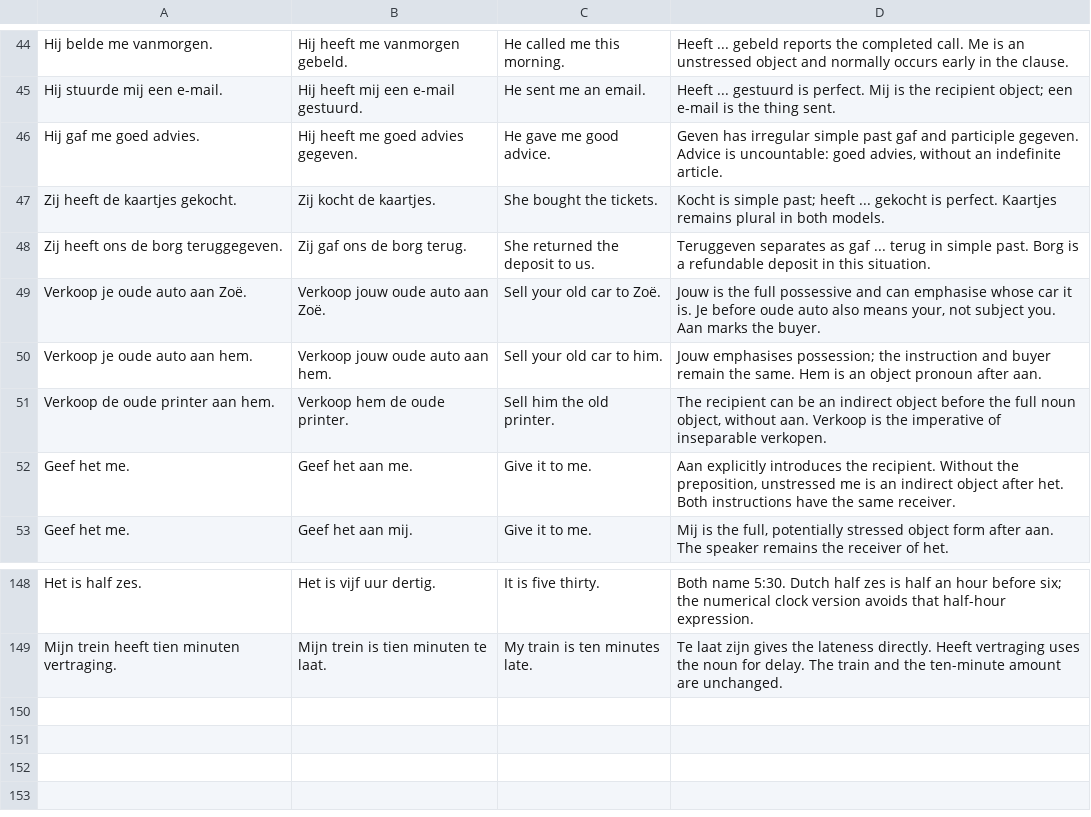
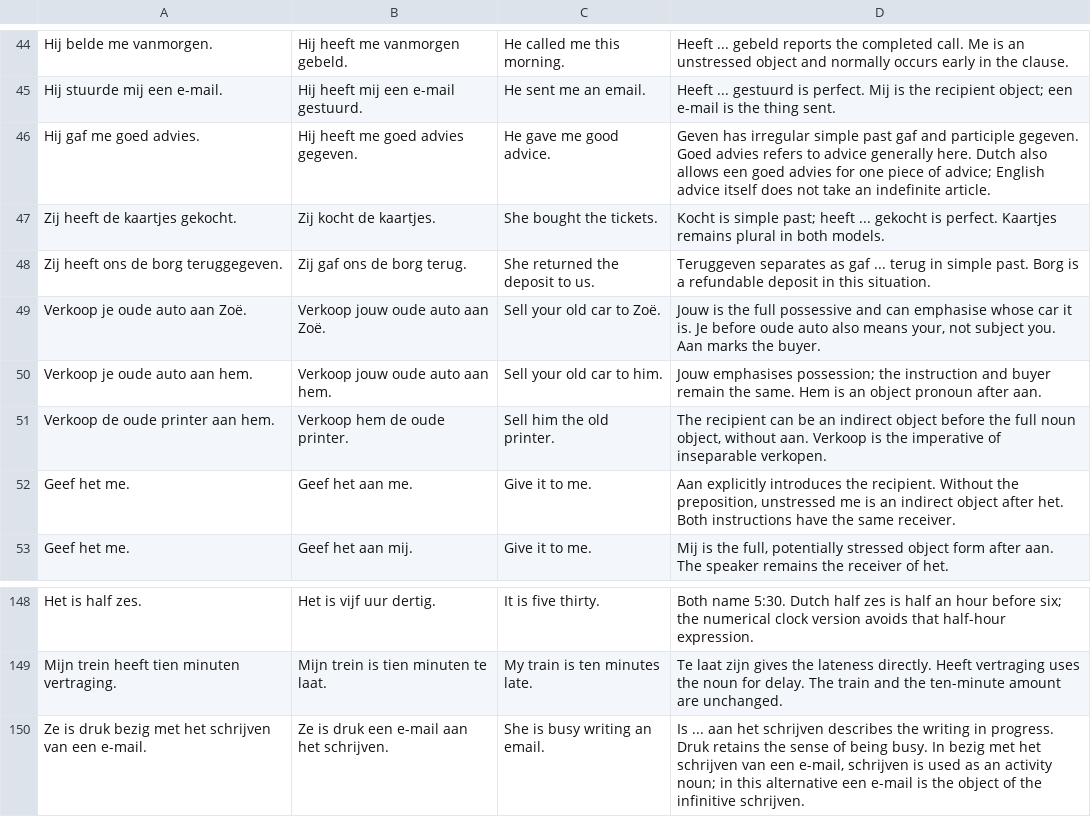
Before and after one commit to EtiDavid/dutchtap, a TSV file: data/editorial/dutch-answer-alternatives.tsv, drawn as a sheet; only a part is shown, gaps mark what is left out.

Commit message:
Correct Dutch teaching notes and record partial card-by-card inspection
Inspect 300 communication tasks, 50 full parent grammar records and 306 example pairs. Fix inversion, subject questions, perfect/modal explanations and contextual alternatives while preserving historical answer text/IDs and existing media. Record exact inspection hashes and an explicit incomplete-review checkpoint; keep the PR in draft.

```diff
--- a/data/editorial/dutch-answer-alternatives.tsv
+++ b/data/editorial/dutch-answer-alternatives.tsv
@@ -45,3 +45,3 @@ Hij belde me vanmorgen.	Hij heeft me vanmorgen gebeld.	He called me this morning
 Hij stuurde mij een e-mail.	Hij heeft mij een e-mail gestuurd.	He sent me an email.	Heeft ... gestuurd is perfect. Mij is the recipient object; een e-mail is the thing sent.
-Hij gaf me goed advies.	Hij heeft me goed advies gegeven.	He gave me good advice.	Geven has irregular simple past gaf and participle gegeven. Advice is uncountable: goed advies, without an indefinite article.
+Hij gaf me goed advies.	Hij heeft me goed advies gegeven.	He gave me good advice.	Geven has irregular simple past gaf and participle gegeven. Goed advies refers to advice generally here. Dutch also allows een goed advies for one piece of advice; English advice itself does not take an indefinite article.
 Zij heeft de kaartjes gekocht.	Zij kocht de kaartjes.	She bought the tickets.	Kocht is simple past; heeft ... gekocht is perfect. Kaartjes remains plural in both models.
@@ -149 +149,2 @@ Het is half zes.	Het is vijf uur dertig.	It is five thirty.	Both name 5:30. Dutc
 Mijn trein heeft tien minuten vertraging.	Mijn trein is tien minuten te laat.	My train is ten minutes late.	Te laat zijn gives the lateness directly. Heeft vertraging uses the noun for delay. The train and the ten-minute amount are unchanged.
+Ze is druk bezig met het schrijven van een e-mail.	Ze is druk een e-mail aan het schrijven.	She is busy writing an email.	Is ... aan het schrijven describes the writing in progress. Druk retains the sense of being busy. In bezig met het schrijven van een e-mail, schrijven is used as an activity noun; in this alternative een e-mail is the object of the infinitive schrijven.
```
Also changed, not shown: data/editorial/dutch-main-scenarios.tsv, 26 other files.
